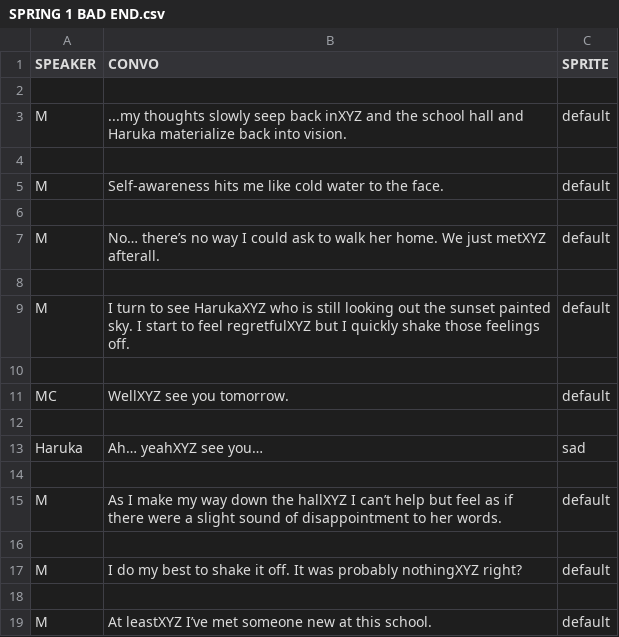
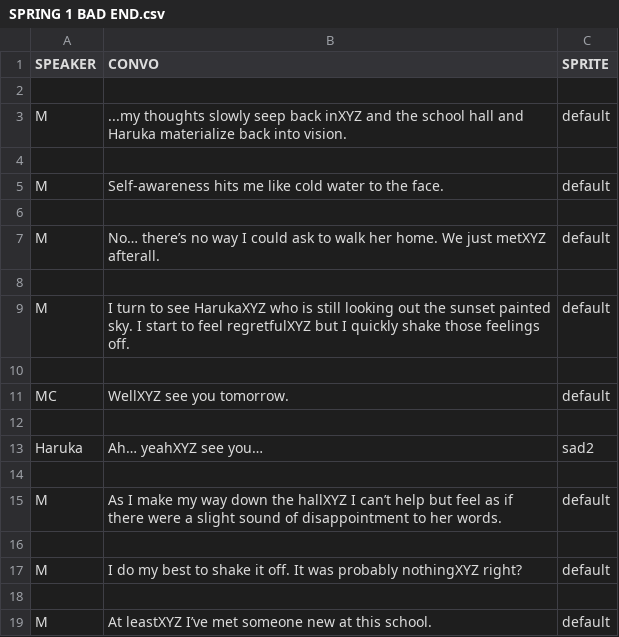
Before and after one commit to eggshelly/ics161FinalProj-Cardinal-Sin, a CSV file: ics161FinalProj/Assets/Resources/SPRING 1 BAD END.csv, drawn as a sheet.

```diff
--- a/ics161FinalProj/Assets/Resources/SPRING 1 BAD END.csv
+++ b/ics161FinalProj/Assets/Resources/SPRING 1 BAD END.csv
@@ -12,3 +12,3 @@ MC,WellXYZ see you tomorrow.,default
 ,,
-Haruka,Ah… yeahXYZ see you…,sad
+Haruka,Ah… yeahXYZ see you…,sad2
 ,,
```
Also changed, not shown: ics161FinalProj/Assets/Resources/INTRODUCTION.csv, ics161FinalProj/Assets/Resources/SPRING 1 GOOD END.csv, 24 other files.
